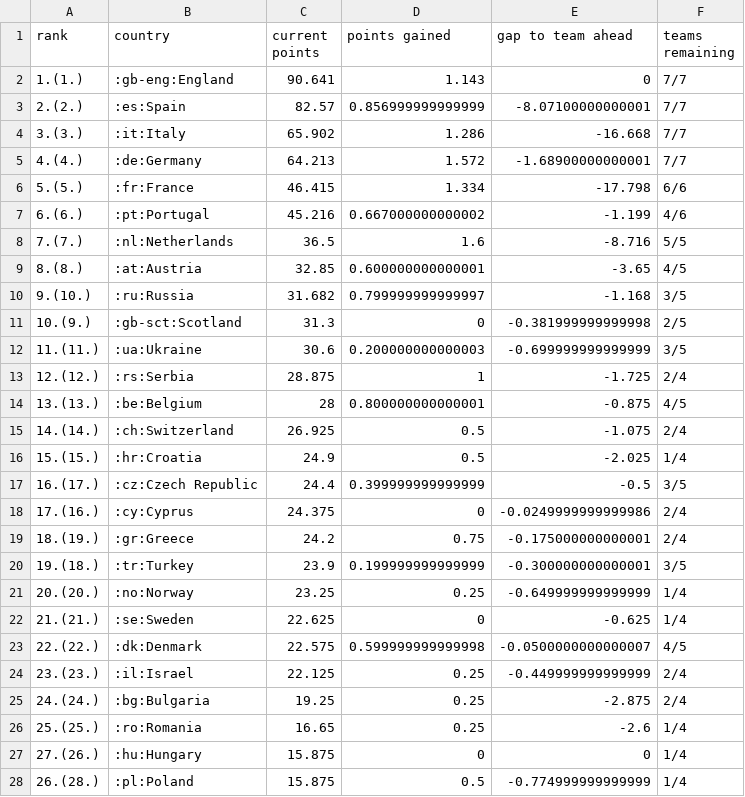
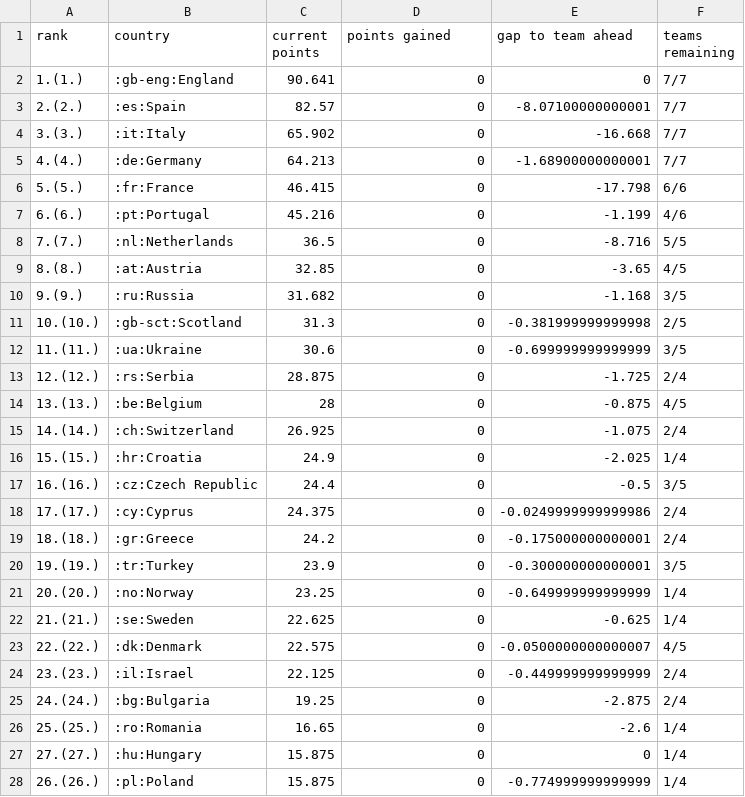
Before and after one commit to awp-finanznachrichten/uefa_ranking, a CSV file: Output/uefa_country_ranking_full.csv, drawn as a sheet; only a part is shown; the diff covers the shown part only.

```diff
--- a/Output/uefa_country_ranking_full.csv
+++ b/Output/uefa_country_ranking_full.csv
@@ -1,28 +1,28 @@
 "rank","country","current points","points gained","gap to team ahead","teams remaining"
-"1.(1.)",":gb-eng:England",90.641,1.143,0,"7/7"
-"2.(2.)",":es:Spain",82.57,0.856999999999999,-8.07100000000001,"7/7"
-"3.(3.)",":it:Italy",65.902,1.286,-16.668,"7/7"
-"4.(4.)",":de:Germany",64.213,1.572,-1.68900000000001,"7/7"
-"5.(5.)",":fr:France",46.415,1.334,-17.798,"6/6"
-"6.(6.)",":pt:Portugal",45.216,0.667000000000002,-1.199,"4/6"
-"7.(7.)",":nl:Netherlands",36.5,1.6,-8.716,"5/5"
-"8.(8.)",":at:Austria",32.85,0.600000000000001,-3.65,"4/5"
-"9.(10.)",":ru:Russia",31.682,0.799999999999997,-1.168,"3/5"
-"10.(9.)",":gb-sct:Scotland",31.3,0,-0.381999999999998,"2/5"
-"11.(11.)",":ua:Ukraine",30.6,0.200000000000003,-0.699999999999999,"3/5"
-"12.(12.)",":rs:Serbia",28.875,1,-1.725,"2/4"
-"13.(13.)",":be:Belgium",28,0.800000000000001,-0.875,"4/5"
-"14.(14.)",":ch:Switzerland",26.925,0.5,-1.075,"2/4"
-"15.(15.)",":hr:Croatia",24.9,0.5,-2.025,"1/4"
-"16.(17.)",":cz:Czech Republic",24.4,0.399999999999999,-0.5,"3/5"
-"17.(16.)",":cy:Cyprus",24.375,0,-0.0249999999999986,"2/4"
-"18.(19.)",":gr:Greece",24.2,0.75,-0.175000000000001,"2/4"
-"19.(18.)",":tr:Turkey",23.9,0.199999999999999,-0.300000000000001,"3/5"
-"20.(20.)",":no:Norway",23.25,0.25,-0.649999999999999,"1/4"
+"1.(1.)",":gb-eng:England",90.641,0,0,"7/7"
+"2.(2.)",":es:Spain",82.57,0,-8.07100000000001,"7/7"
+"3.(3.)",":it:Italy",65.902,0,-16.668,"7/7"
+"4.(4.)",":de:Germany",64.213,0,-1.68900000000001,"7/7"
+"5.(5.)",":fr:France",46.415,0,-17.798,"6/6"
+"6.(6.)",":pt:Portugal",45.216,0,-1.199,"4/6"
+"7.(7.)",":nl:Netherlands",36.5,0,-8.716,"5/5"
+"8.(8.)",":at:Austria",32.85,0,-3.65,"4/5"
+"9.(9.)",":ru:Russia",31.682,0,-1.168,"3/5"
+"10.(10.)",":gb-sct:Scotland",31.3,0,-0.381999999999998,"2/5"
+"11.(11.)",":ua:Ukraine",30.6,0,-0.699999999999999,"3/5"
+"12.(12.)",":rs:Serbia",28.875,0,-1.725,"2/4"
+"13.(13.)",":be:Belgium",28,0,-0.875,"4/5"
+"14.(14.)",":ch:Switzerland",26.925,0,-1.075,"2/4"
+"15.(15.)",":hr:Croatia",24.9,0,-2.025,"1/4"
+"16.(16.)",":cz:Czech Republic",24.4,0,-0.5,"3/5"
+"17.(17.)",":cy:Cyprus",24.375,0,-0.0249999999999986,"2/4"
+"18.(18.)",":gr:Greece",24.2,0,-0.175000000000001,"2/4"
+"19.(19.)",":tr:Turkey",23.9,0,-0.300000000000001,"3/5"
+"20.(20.)",":no:Norway",23.25,0,-0.649999999999999,"1/4"
 "21.(21.)",":se:Sweden",22.625,0,-0.625,"1/4"
-"22.(22.)",":dk:Denmark",22.575,0.599999999999998,-0.0500000000000007,"4/5"
-"23.(23.)",":il:Israel",22.125,0.25,-0.449999999999999,"2/4"
-"24.(24.)",":bg:Bulgaria",19.25,0.25,-2.875,"2/4"
-"25.(25.)",":ro:Romania",16.65,0.25,-2.6,"1/4"
-"27.(26.)",":hu:Hungary",15.875,0,0,"1/4"
-"26.(28.)",":pl:Poland",15.875,0.5,-0.774999999999999,"1/4"
+"22.(22.)",":dk:Denmark",22.575,0,-0.0500000000000007,"4/5"
+"23.(23.)",":il:Israel",22.125,0,-0.449999999999999,"2/4"
+"24.(24.)",":bg:Bulgaria",19.25,0,-2.875,"2/4"
+"25.(25.)",":ro:Romania",16.65,0,-2.6,"1/4"
+"27.(27.)",":hu:Hungary",15.875,0,0,"1/4"
+"26.(26.)",":pl:Poland",15.875,0,-0.774999999999999,"1/4"
```
Also changed, not shown: 11 edited cells elsewhere in this file, 1 other file.
